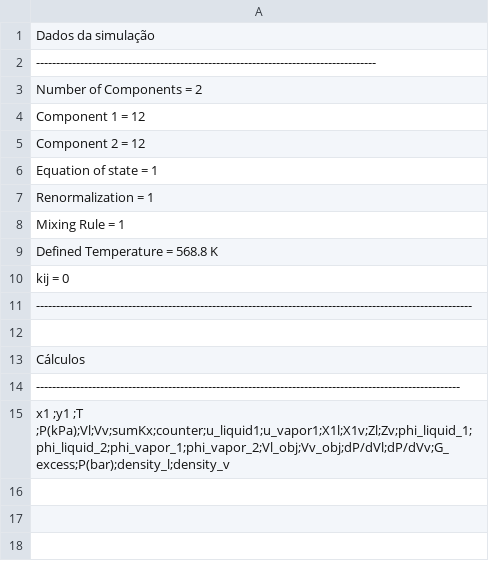
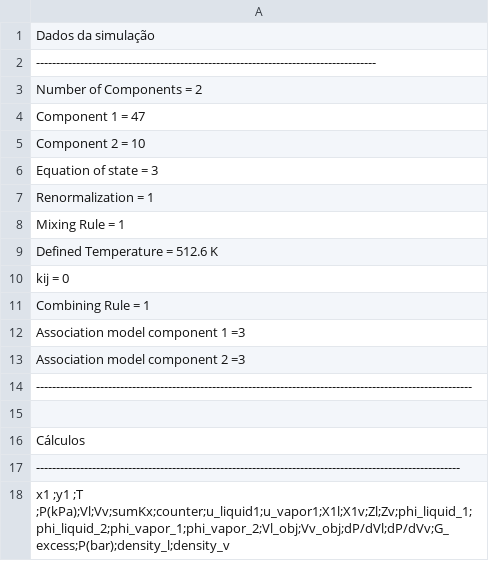
Before and after one commit to Gabriel-MS/VLE_multi, a CSV file: Planilhas de análise/Output.csv, drawn as a sheet.

```diff
--- a/Planilhas de análise/Output.csv
+++ b/Planilhas de análise/Output.csv
@@ -3,9 +3,12 @@ Dados da simulação
 Number of Components = 2
-Component 1 = 12
-Component 2 = 12
-Equation of state = 1
+Component 1 = 47
+Component 2 = 10
+Equation of state = 3
 Renormalization = 1
 Mixing Rule = 1
-Defined Temperature = 568.8 K
+Defined Temperature = 512.6 K
 kij = 0
+Combining Rule = 1
+Association model component 1 =3
+Association model component 2 =3
 -------------------------------------------------------------------------------------------------------------
```
Also changed, not shown: Planilhas de análise/Renormalization.csv, 8 other files.
